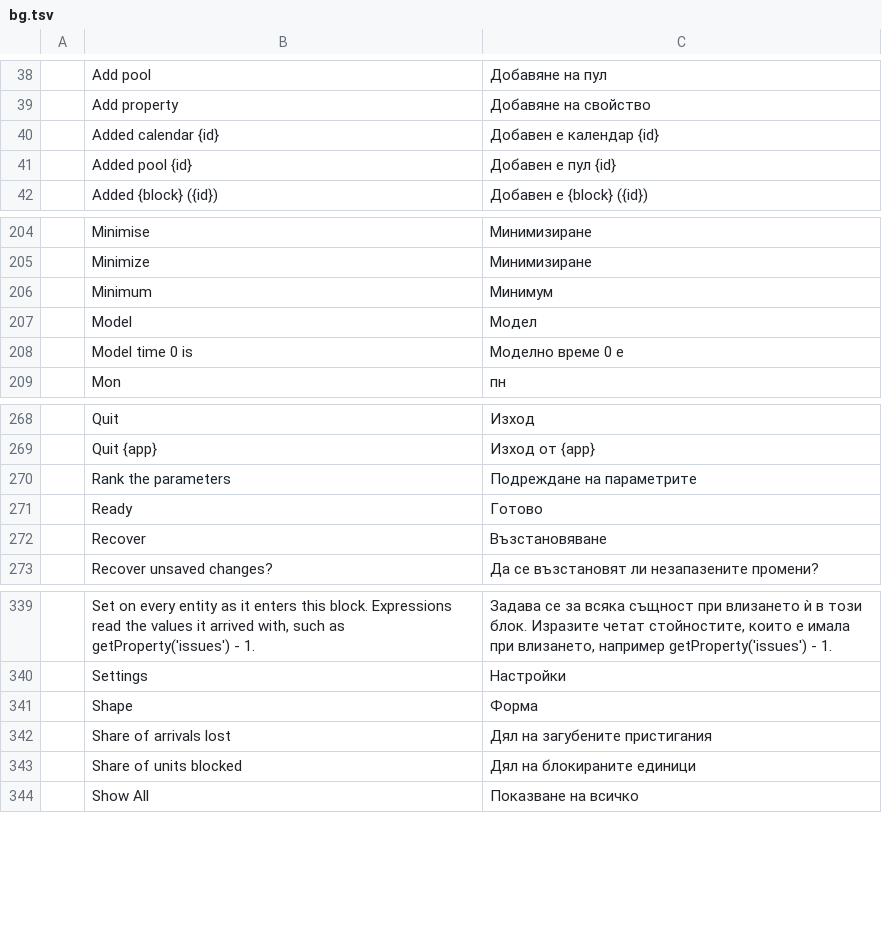
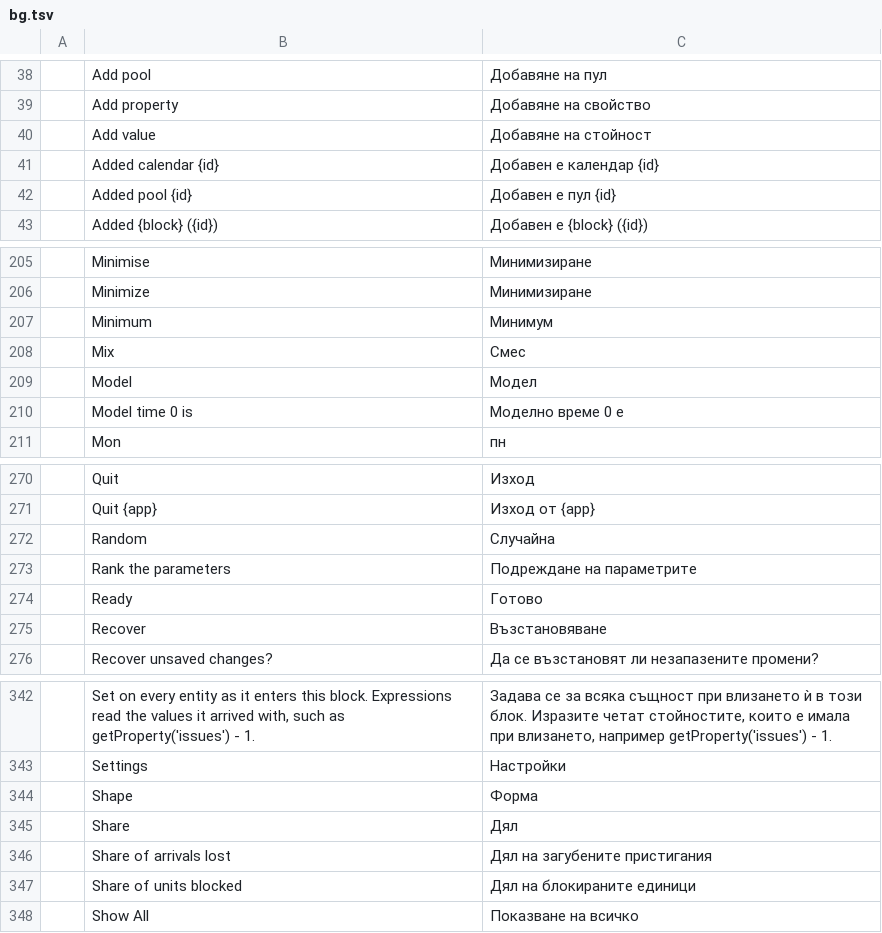
Before and after one commit to helenkwok/StochCraft, a TSV file: i18n/bg.tsv, drawn as a sheet; only a part is shown, gaps mark what is left out.

```diff
--- a/i18n/bg.tsv
+++ b/i18n/bg.tsv
@@ -39,2 +39,3 @@
 	Add property	Добавяне на свойство
+	Add value	Добавяне на стойност
 	Added calendar {id}	Добавен е календар {id}
@@ -206,2 +207,3 @@
 	Minimum	Минимум
+	Mix	Смес
 	Model	Модел
@@ -269,2 +271,3 @@
 	Quit {app}	Изход от {app}
+	Random	Случайна
 	Rank the parameters	Подреждане на параметрите
@@ -341,2 +344,3 @@
 	Shape	Форма
+	Share	Дял
 	Share of arrivals lost	Дял на загубените пристигания
```
Also changed, not shown: i18n/bn.tsv, i18n/el.tsv, 54 other files.
